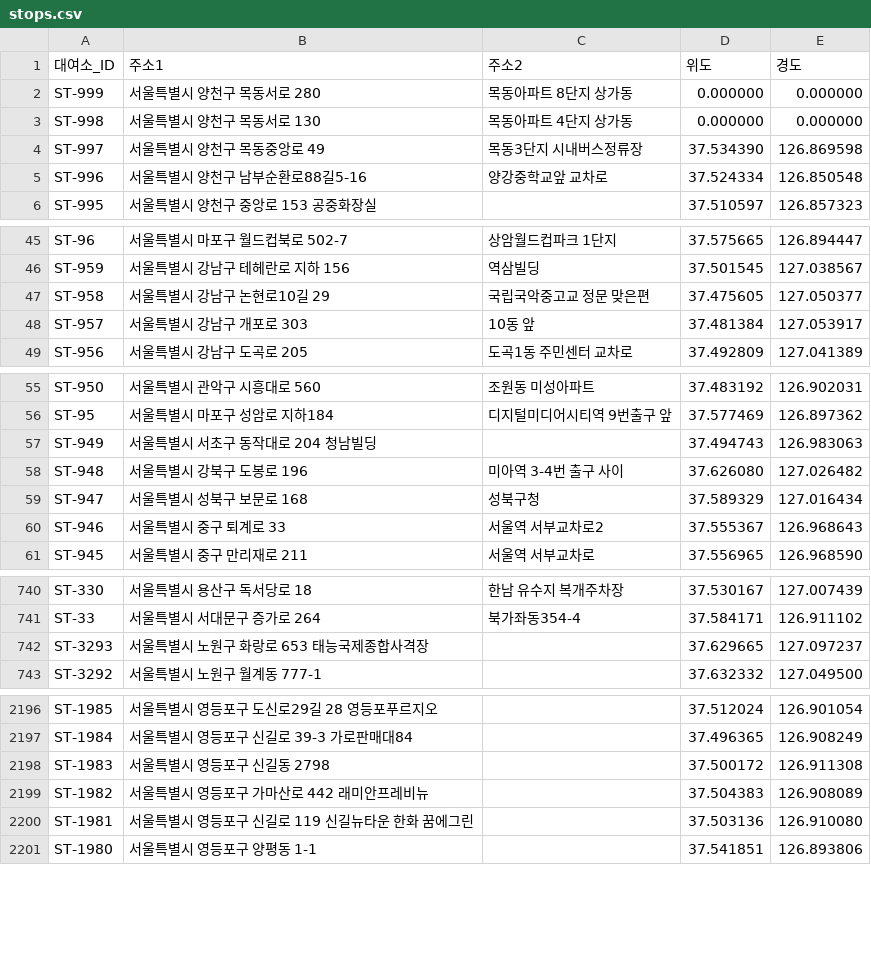
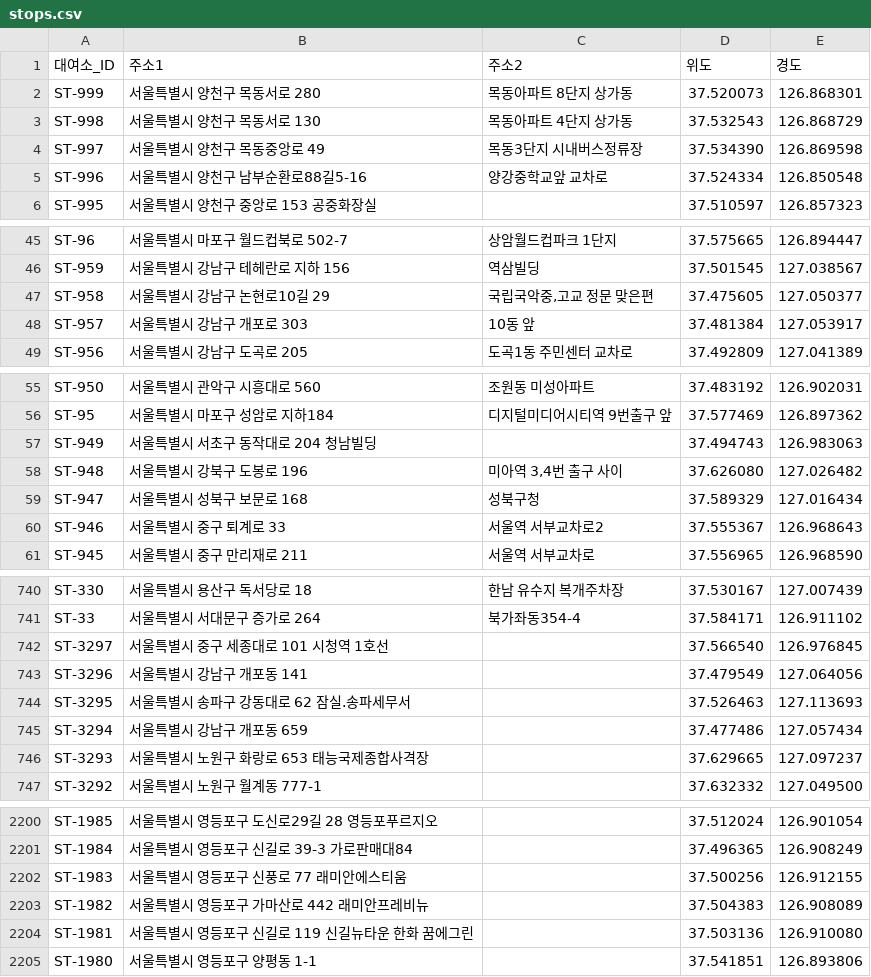
Before and after one commit to rst0070/HITS_ddareungi, a CSV file: data/encoded_data/stops.csv, drawn as a sheet; only a part is shown, gaps mark what is left out.

```diff
--- a/data/encoded_data/stops.csv
+++ b/data/encoded_data/stops.csv
@@ -1,4 +1,4 @@
 "대여소_ID","주소1","주소2","위도","경도"
-"ST-999","서울특별시 양천구 목동서로 280","목동아파트 8단지 상가동","0.000000","0.000000"
-"ST-998","서울특별시 양천구 목동서로 130","목동아파트 4단지 상가동","0.000000","0.000000"
+"ST-999","서울특별시 양천구 목동서로 280","목동아파트 8단지 상가동","37.520073","126.868301"
+"ST-998","서울특별시 양천구 목동서로 130","목동아파트 4단지 상가동","37.532543","126.868729"
 "ST-997","서울특별시 양천구 목동중앙로 49","목동3단지 시내버스정류장","37.534390","126.869598"
@@ -46,3 +46,3 @@
 "ST-959","서울특별시 강남구 테헤란로 지하 156","역삼빌딩","37.501545","127.038567"
-"ST-958","서울특별시 강남구 논현로10길 29","국립국악중고교 정문 맞은편","37.475605","127.050377"
+"ST-958","서울특별시 강남구 논현로10길 29","국립국악중,고교 정문 맞은편","37.475605","127.050377"
 "ST-957","서울특별시 강남구 개포로 303","10동 앞","37.481384","127.053917"
@@ -57,3 +57,3 @@
 "ST-949","서울특별시 서초구 동작대로 204 청남빌딩","","37.494743","126.983063"
-"ST-948","서울특별시 강북구 도봉로 196","미아역 3-4번 출구 사이","37.626080","127.026482"
+"ST-948","서울특별시 강북구 도봉로 196","미아역 3,4번 출구 사이","37.626080","127.026482"
 "ST-947","서울특별시 성북구 보문로 168","성북구청","37.589329","127.016434"
@@ -741,2 +741,6 @@
 "ST-33","서울특별시 서대문구 증가로 264","북가좌동354-4","37.584171","126.911102"
+"ST-3297","서울특별시 중구 세종대로 101 시청역 1호선","","37.566540","126.976845"
+"ST-3296","서울특별시 강남구 개포동 141","","37.479549","127.064056"
+"ST-3295","서울특별시 송파구 강동대로 62 잠실.송파세무서","","37.526463","127.113693"
+"ST-3294","서울특별시 강남구 개포동 659","","37.477486","127.057434"
 "ST-3293","서울특별시 노원구 화랑로 653 태능국제종합사격장","","37.629665","127.097237"
@@ -2197,3 +2201,3 @@
 "ST-1984","서울특별시 영등포구 신길로 39-3 가로판매대84","","37.496365","126.908249"
-"ST-1983","서울특별시 영등포구 신길동 2798","","37.500172","126.911308"
+"ST-1983","서울특별시 영등포구 신풍로 77 래미안에스티움","","37.500256","126.912155"
 "ST-1982","서울특별시 영등포구 가마산로 442 래미안프레비뉴","","37.504383","126.908089"
```
Also changed, not shown: 18 other files.
